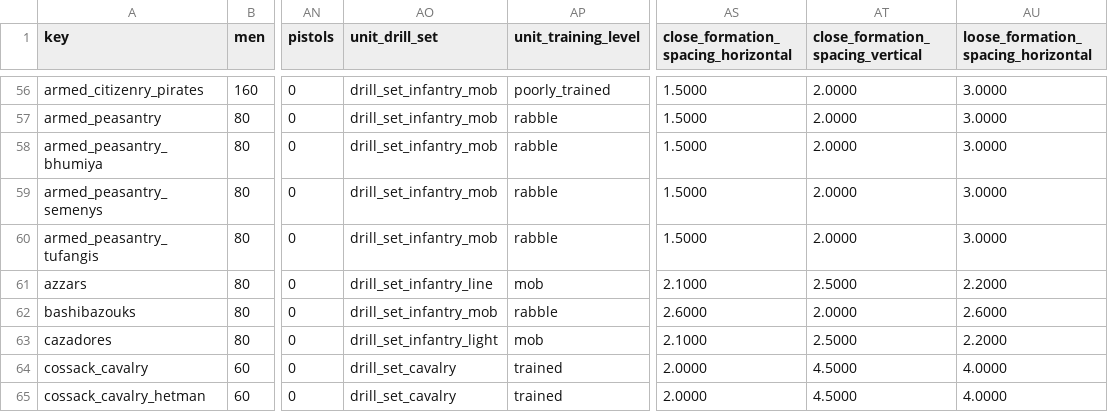
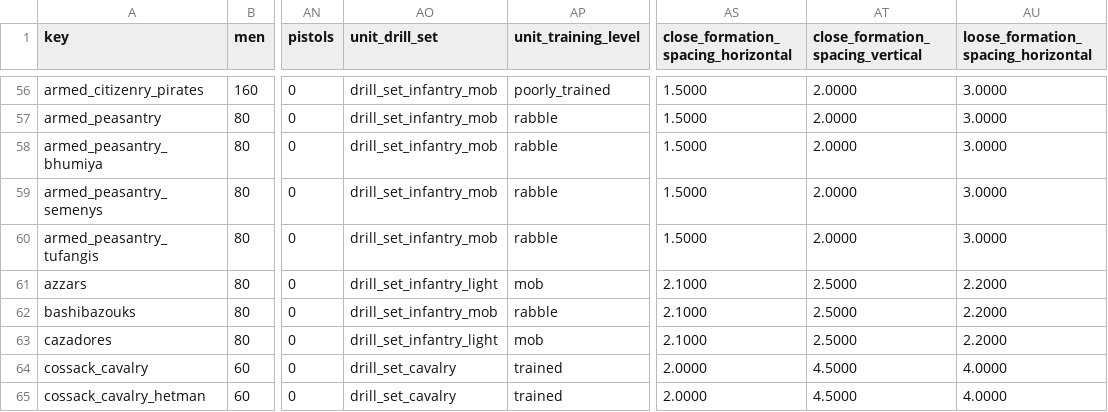
Before and after one commit to ilia-sharafutdinov/empire_vanilla_files, a TSV file: packs/main/db/unit_stats_land_tables/unit_stats_land.tsv, drawn as a sheet; only a part is shown, gaps mark what is left out; the diff covers the shown part only; the diff names each change by its address in the sheet, - before the commit and + after, or states it on an @@ line.

Commit message:
Tweaked unit stats, formations and firing drills

```diff
--- a/packs/main/db/unit_stats_land_tables/unit_stats_land.tsv
+++ b/packs/main/db/unit_stats_land_tables/unit_stats_land.tsv
-AO61 (unit_drill_set): drill_set_infantry_line
+AO61 (unit_drill_set): drill_set_infantry_light
-AS62: 2.6000
+AS62: 2.1000
-AT62 (close_formation_spacing_vertical): 2.0000
+AT62 (close_formation_spacing_vertical): 2.5000
-AU62: 2.6000
+AU62: 2.2000
```
Also changed, not shown: 43 edited cells elsewhere in this file.
